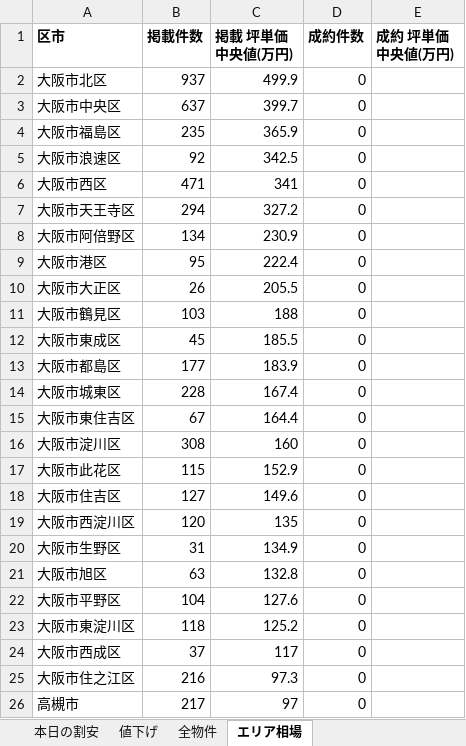
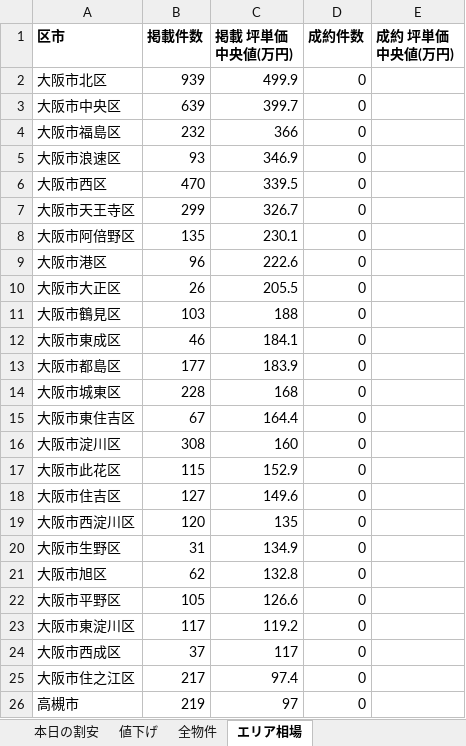
Before and after one commit to kokoro-no-hondana/mansion-radar, an Excel workbook: docs/data/mansion_radar.xlsx, sheet エリア相場, drawn as a sheet; values as stored, in another font and other column widths than the file's, no borders; the diff names each change by its address in the sheet, - before the commit and + after, or states it on an @@ line.

```diff
--- a/docs/data/mansion_radar.xlsx (sheet エリア相場)
+++ b/docs/data/mansion_radar.xlsx (sheet エリア相場)
-B2 (掲載件数): 937
+B2 (掲載件数): 939
-B3 (掲載件数): 637
+B3 (掲載件数): 639
-B4 (掲載件数): 235
+B4 (掲載件数): 232
-C4 (掲載 坪単価中央値(万円)): 365.9
+C4 (掲載 坪単価中央値(万円)): 366
-B5 (掲載件数): 92
+B5 (掲載件数): 93
-C5 (掲載 坪単価中央値(万円)): 342.5
+C5 (掲載 坪単価中央値(万円)): 346.9
-B6 (掲載件数): 471
+B6 (掲載件数): 470
-C6 (掲載 坪単価中央値(万円)): 341
+C6 (掲載 坪単価中央値(万円)): 339.5
-B7 (掲載件数): 294
+B7 (掲載件数): 299
-C7 (掲載 坪単価中央値(万円)): 327.2
+C7 (掲載 坪単価中央値(万円)): 326.7
-B8 (掲載件数): 134
+B8 (掲載件数): 135
-C8 (掲載 坪単価中央値(万円)): 230.9
+C8 (掲載 坪単価中央値(万円)): 230.1
-B9 (掲載件数): 95
+B9 (掲載件数): 96
-C9 (掲載 坪単価中央値(万円)): 222.4
+C9 (掲載 坪単価中央値(万円)): 222.6
-B12 (掲載件数): 45
+B12 (掲載件数): 46
-C12 (掲載 坪単価中央値(万円)): 185.5
+C12 (掲載 坪単価中央値(万円)): 184.1
-C14 (掲載 坪単価中央値(万円)): 167.4
+C14 (掲載 坪単価中央値(万円)): 168
-B21 (掲載件数): 63
+B21 (掲載件数): 62
-B22 (掲載件数): 104
+B22 (掲載件数): 105
-C22 (掲載 坪単価中央値(万円)): 127.6
+C22 (掲載 坪単価中央値(万円)): 126.6
-B23 (掲載件数): 118
+B23 (掲載件数): 117
-C23 (掲載 坪単価中央値(万円)): 125.2
+C23 (掲載 坪単価中央値(万円)): 119.2
-B25 (掲載件数): 216
+B25 (掲載件数): 217
-C25 (掲載 坪単価中央値(万円)): 97.3
+C25 (掲載 坪単価中央値(万円)): 97.4
-B26 (掲載件数): 217
+B26 (掲載件数): 219
```
Also changed, not shown: sheet 全物件, sheet 本日の割安, sheet 値下げ, 3 other files.
